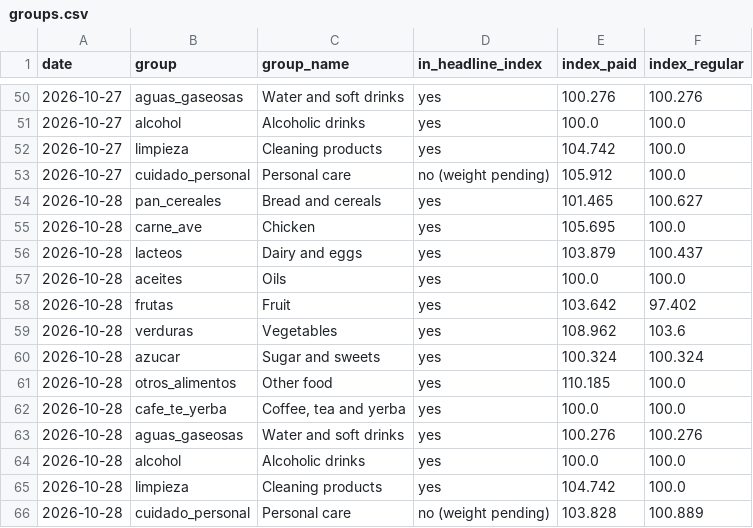
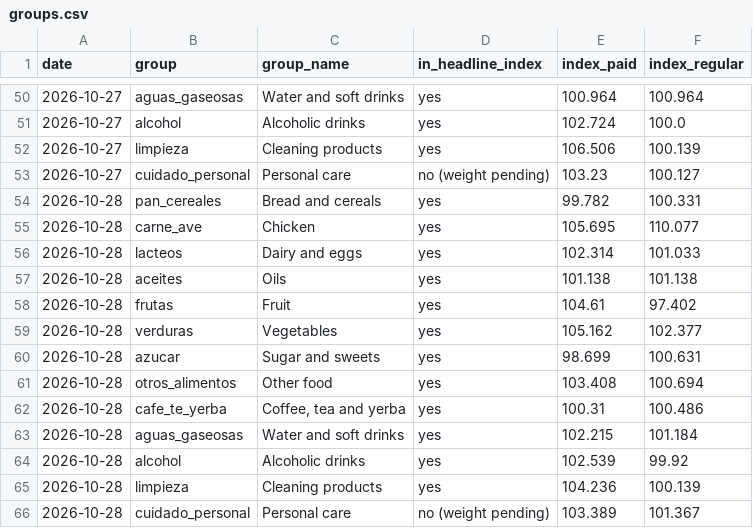
Before and after one commit to ramonpepapolo-lang/la-canasta, a CSV file: index/groups.csv, drawn as a sheet; only a part is shown, gaps mark what is left out; the diff covers the shown part only.

```diff
--- a/index/groups.csv
+++ b/index/groups.csv
@@ -50,17 +50,17 @@ date,group,group_name,in_headline_index,index_paid,index_regular
-2026-10-27,aguas_gaseosas,Water and soft drinks,yes,100.276,100.276
-2026-10-27,alcohol,Alcoholic drinks,yes,100.0,100.0
-2026-10-27,limpieza,Cleaning products,yes,104.742,100.0
-2026-10-27,cuidado_personal,Personal care,no (weight pending),105.912,100.0
-2026-10-28,pan_cereales,Bread and cereals,yes,101.465,100.627
-2026-10-28,carne_ave,Chicken,yes,105.695,100.0
-2026-10-28,lacteos,Dairy and eggs,yes,103.879,100.437
-2026-10-28,aceites,Oils,yes,100.0,100.0
-2026-10-28,frutas,Fruit,yes,103.642,97.402
-2026-10-28,verduras,Vegetables,yes,108.962,103.6
-2026-10-28,azucar,Sugar and sweets,yes,100.324,100.324
-2026-10-28,otros_alimentos,Other food,yes,110.185,100.0
-2026-10-28,cafe_te_yerba,"Coffee, tea and yerba",yes,100.0,100.0
-2026-10-28,aguas_gaseosas,Water and soft drinks,yes,100.276,100.276
-2026-10-28,alcohol,Alcoholic drinks,yes,100.0,100.0
-2026-10-28,limpieza,Cleaning products,yes,104.742,100.0
-2026-10-28,cuidado_personal,Personal care,no (weight pending),103.828,100.889
+2026-10-27,aguas_gaseosas,Water and soft drinks,yes,100.964,100.964
+2026-10-27,alcohol,Alcoholic drinks,yes,102.724,100.0
+2026-10-27,limpieza,Cleaning products,yes,106.506,100.139
+2026-10-27,cuidado_personal,Personal care,no (weight pending),103.23,100.127
+2026-10-28,pan_cereales,Bread and cereals,yes,99.782,100.331
+2026-10-28,carne_ave,Chicken,yes,105.695,110.077
+2026-10-28,lacteos,Dairy and eggs,yes,102.314,101.033
+2026-10-28,aceites,Oils,yes,101.138,101.138
+2026-10-28,frutas,Fruit,yes,104.61,97.402
+2026-10-28,verduras,Vegetables,yes,105.162,102.377
+2026-10-28,azucar,Sugar and sweets,yes,98.699,100.631
+2026-10-28,otros_alimentos,Other food,yes,103.408,100.694
+2026-10-28,cafe_te_yerba,"Coffee, tea and yerba",yes,100.31,100.486
+2026-10-28,aguas_gaseosas,Water and soft drinks,yes,102.215,101.184
+2026-10-28,alcohol,Alcoholic drinks,yes,102.539,99.92
+2026-10-28,limpieza,Cleaning products,yes,104.236,100.139
+2026-10-28,cuidado_personal,Personal care,no (weight pending),103.389,101.367
```
Also changed, not shown: 132 edited cells elsewhere in this file, basket.csv, index/daily.csv, 13 other files.
